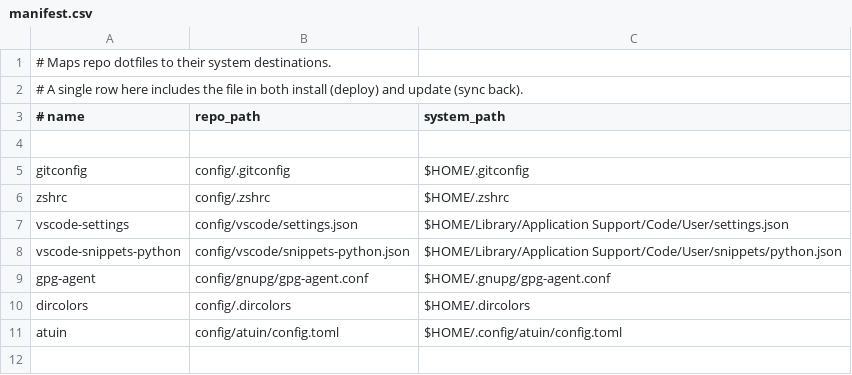
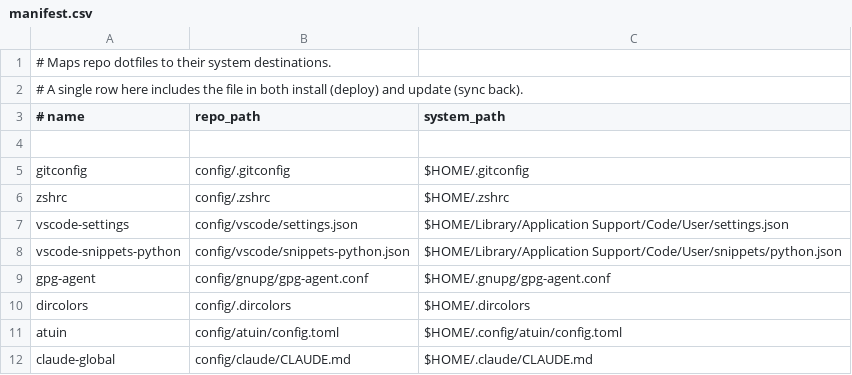
Before and after one commit to cpwillis/dots, a CSV file: meta/manifest.csv, drawn as a sheet.

Commit message:
add claude dotfile for global instructions

```diff
--- a/meta/manifest.csv
+++ b/meta/manifest.csv
@@ -11 +11,2 @@
 "atuin",                     "config/atuin/config.toml",              "$HOME/.config/atuin/config.toml"
+"claude-global",             "config/claude/CLAUDE.md",              "$HOME/.claude/CLAUDE.md"
```
Also changed, not shown: 1 other file.
